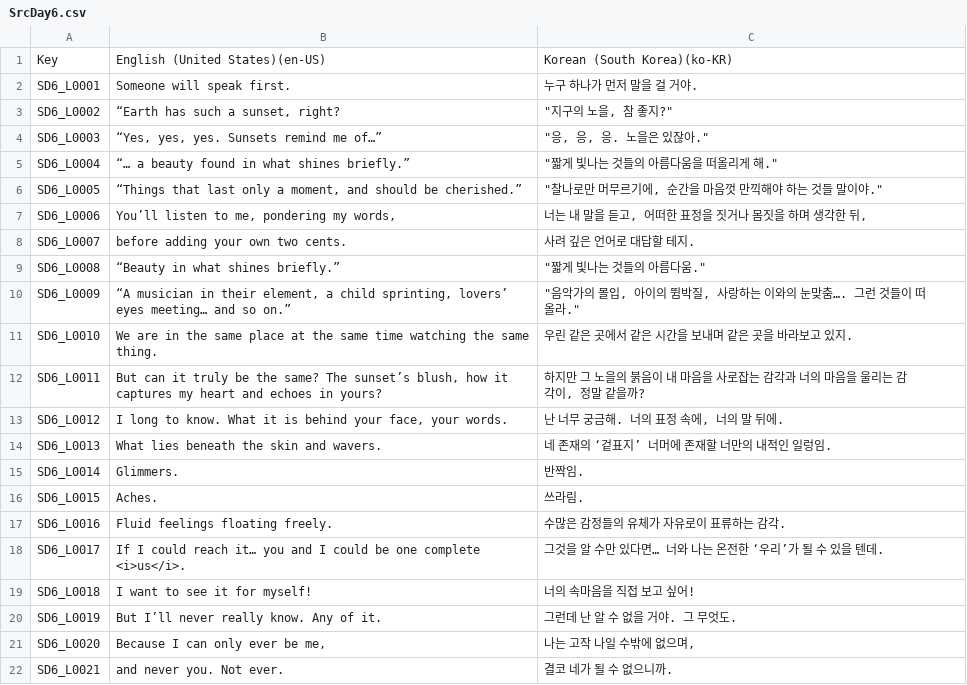
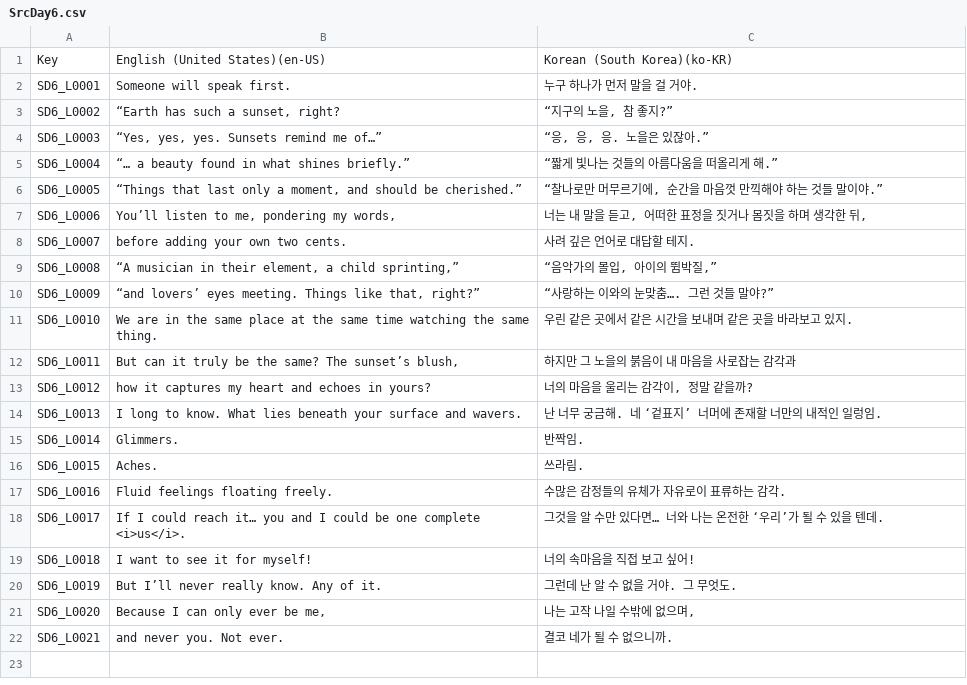
Before and after one commit to MungchiTheBlackThing/The-Black-Thing, a CSV file: Assets/Resources/CSV/LocalizationCSV/SrcDay6.csv, drawn as a sheet.

```diff
--- a/Assets/Resources/CSV/LocalizationCSV/SrcDay6.csv
+++ b/Assets/Resources/CSV/LocalizationCSV/SrcDay6.csv
@@ -2,14 +2,14 @@
 SD6_L0001,Someone will speak first.,누구 하나가 먼저 말을 걸 거야.
-SD6_L0002,"“Earth has such a sunset, right?","""지구의 노을, 참 좋지?"""
-SD6_L0003,"“Yes, yes, yes. Sunsets remind me of…”","""응, 응, 응. 노을은 있잖아."""
-SD6_L0004,“… a beauty found in what shines briefly.”,"""짧게 빛나는 것들의 아름다움을 떠올리게 해."""
-SD6_L0005,"“Things that last only a moment, and should be cherished.”","""찰나로만 머무르기에, 순간을 마음껏 만끽해야 하는 것들 말이야."""
+SD6_L0002,"“Earth has such a sunset, right?","“지구의 노을, 참 좋지?”"
+SD6_L0003,"“Yes, yes, yes. Sunsets remind me of…”","“응, 응, 응. 노을은 있잖아.”"
+SD6_L0004,“… a beauty found in what shines briefly.”,“짧게 빛나는 것들의 아름다움을 떠올리게 해.”
+SD6_L0005,"“Things that last only a moment, and should be cherished.”","“찰나로만 머무르기에, 순간을 마음껏 만끽해야 하는 것들 말이야.”"
 SD6_L0006,"You’ll listen to me, pondering my words,","너는 내 말을 듣고, 어떠한 표정을 짓거나 몸짓을 하며 생각한 뒤,"
 SD6_L0007,before adding your own two cents.,사려 깊은 언어로 대답할 테지.
-SD6_L0008,“Beauty in what shines briefly.”,"""짧게 빛나는 것들의 아름다움."""
-SD6_L0009,"“A musician in their element, a child sprinting, lovers’ eyes meeting… and so on.”","""음악가의 몰입, 아이의 뜀박질, 사랑하는 이와의 눈맞춤…. 그런 것들이 떠올라."""
+SD6_L0008,"“A musician in their element, a child sprinting,”","“음악가의 몰입, 아이의 뜀박질,”"
+SD6_L0009,"“and lovers’ eyes meeting. Things like that, right?”",“사랑하는 이와의 눈맞춤…. 그런 것들 말야?”
 SD6_L0010,We are in the same place at the same time watching the same thing.,우린 같은 곳에서 같은 시간을 보내며 같은 곳을 바라보고 있지.
-SD6_L0011,"But can it truly be the same? The sunset’s blush, how it captures my heart and echoes in yours?","하지만 그 노을의 붉음이 내 마음을 사로잡는 감각과 너의 마음을 울리는 감각이, 정말 같을까?"
-SD6_L0012,"I long to know. What it is behind your face, your words.","난 너무 궁금해. 너의 표정 속에, 너의 말 뒤에."
-SD6_L0013,What lies beneath the skin and wavers.,네 존재의 ‘겉표지’ 너머에 존재할 너만의 내적인 일렁임.
+SD6_L0011,"But can it truly be the same? The sunset’s blush,",하지만 그 노을의 붉음이 내 마음을 사로잡는 감각과
+SD6_L0012,how it captures my heart and echoes in yours?,"너의 마음을 울리는 감각이, 정말 같을까?"
+SD6_L0013,I long to know. What lies beneath your surface and wavers.,난 너무 궁금해. 네 ‘겉표지’ 너머에 존재할 너만의 내적인 일렁임.
 SD6_L0014,Glimmers.,반짝임.
```
Also changed, not shown: Assets/Resources/CSV/LocalizationCSV/SrcDay12.csv, Assets/Resources/CSV/LocalizationCSV/SrcDay8.csv, 24 other files.
